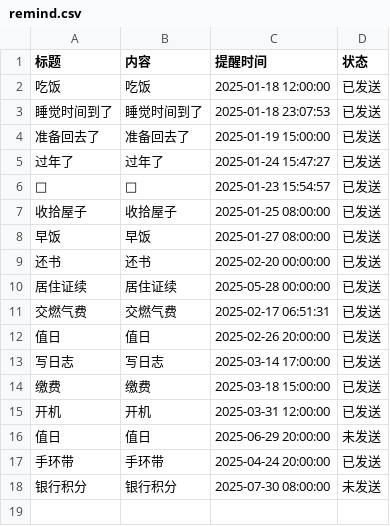
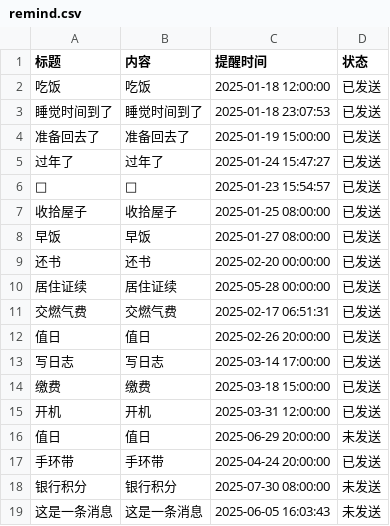
Before and after one commit to zhgj/zhgj.github.io, a CSV file: remind.csv, drawn as a sheet.

Commit message:
Add a new line to remind.csv

```diff
--- a/remind.csv
+++ b/remind.csv
@@ -18 +18,2 @@
 银行积分,银行积分,2025-07-30 08:00:00,未发送
+这是一条消息,这是一条消息,2025-06-05 16:03:43,未发送
```
